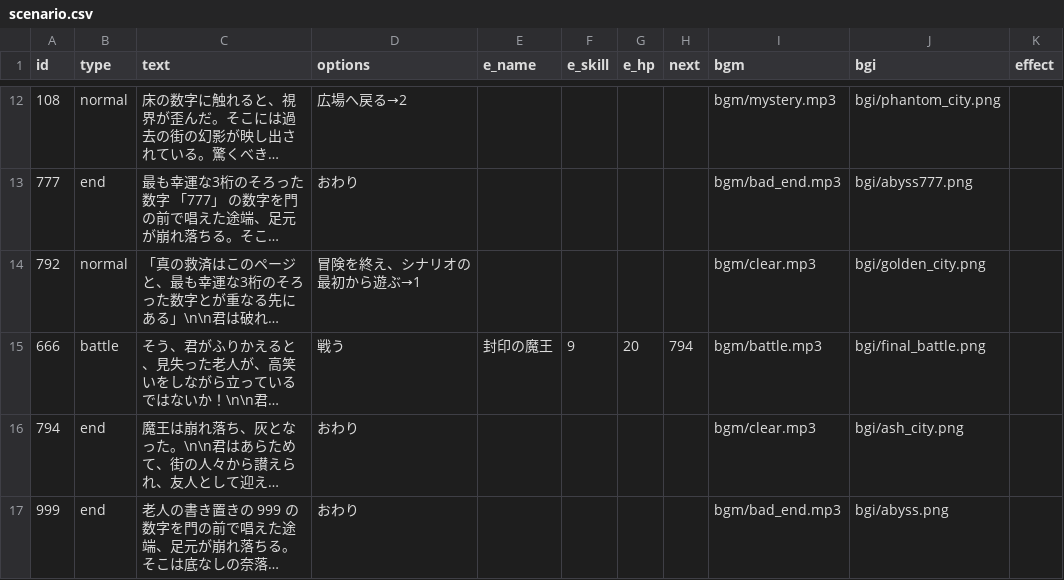
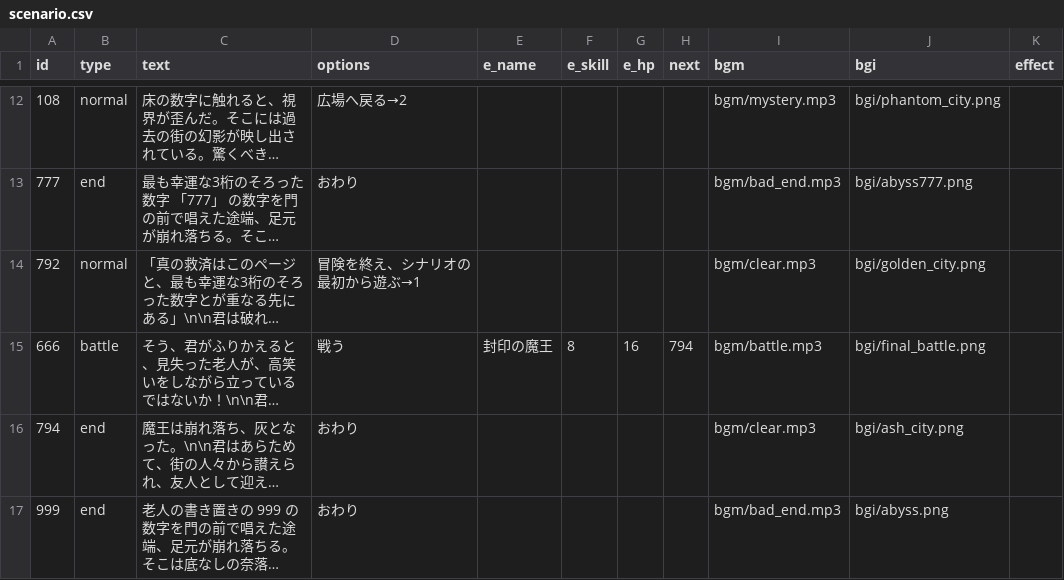
Before and after one commit to factorydigitalente/storyem, a CSV file: sample_hiddennumber/scenario.csv, drawn as a sheet; only a part is shown, gaps mark what is left out; long unchanged cells end in …; the diff names each change by its address in the sheet, - before the commit and + after, or states it on an @@ line.

Commit message:
Add files via upload

```diff
--- a/sample_hiddennumber/scenario.csv
+++ b/sample_hiddennumber/scenario.csv
-F15 (e_skill): 9
+F15 (e_skill): 8
-G15 (e_hp): 20
+G15 (e_hp): 16
```
